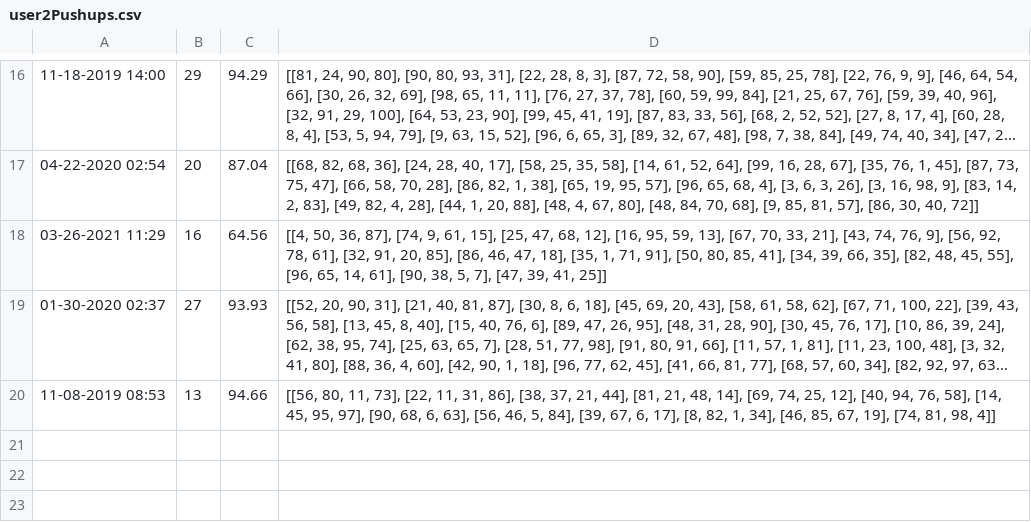
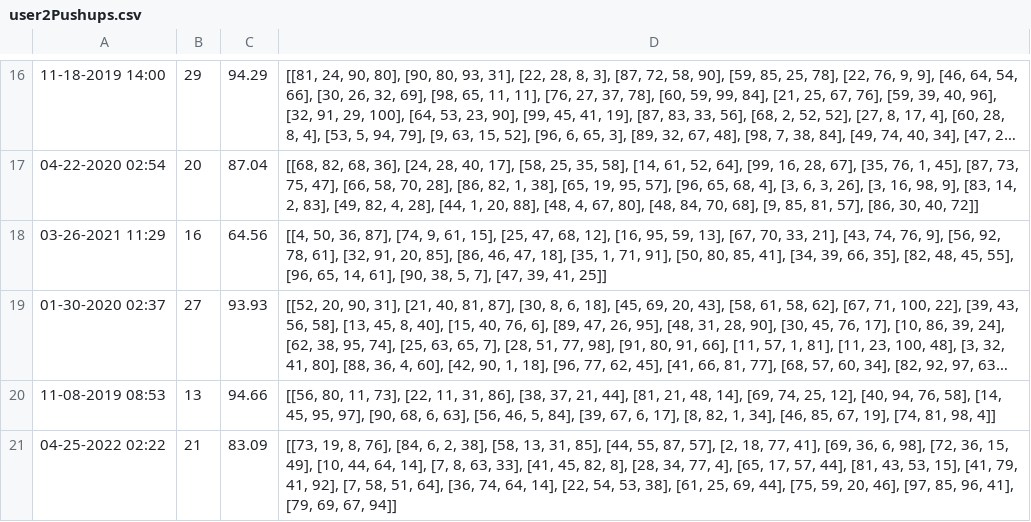
Before and after one commit to jeeminhan/Workout-Buddy, a CSV file: CSV_Files/user2Pushups.csv, drawn as a sheet; only a part is shown, gaps mark what is left out; long unchanged cells end in ….

```diff
--- a/CSV_Files/user2Pushups.csv
+++ b/CSV_Files/user2Pushups.csv
@@ -20 +20,2 @@
 11-08-2019 08:53,13,94.66,"[[56, 80, 11, 73], [22, 11, 31, 86], [38, 37, 21, 44], [81, 21, 48, 14], [69, 74, 25, 12], [40, 94, 76, 58], [14, 45, 95, 97], [90, 68, 6, 63], [56, 46, 5, 84], [39, 67, 6, 17], [8, 82, 1, 34], [46, 85, 67, 19], [74, 81, 98, 4]]"
+04-25-2022 02:22,21,83.09,"[[73, 19, 8, 76], [84, 6, 2, 38], [58, 13, 31, 85], [44, 55, 87, 57], [2, 18, 77, 41], [69, 36, 6, 98], [72, 36, 15, 49], [10, 44, 64, 14], [7, 8, 63, 33], [41, 45, 82, 8], [28, 34, 77, 4], [65, 17, 57, 44], [81, 43, 53, 15], [41, 79, 41, 92], [7, 58, 51, 64], [36, 74, 64, 14], [22, 54, 53, 38], [61, 25, 69, 44], [75, 59, 20, 46], [97, 85, 96, 41], [79, 69, 67, 94]]"
```
Also changed, not shown: CSV_Files/user1Pushups.csv, 2 other files.
